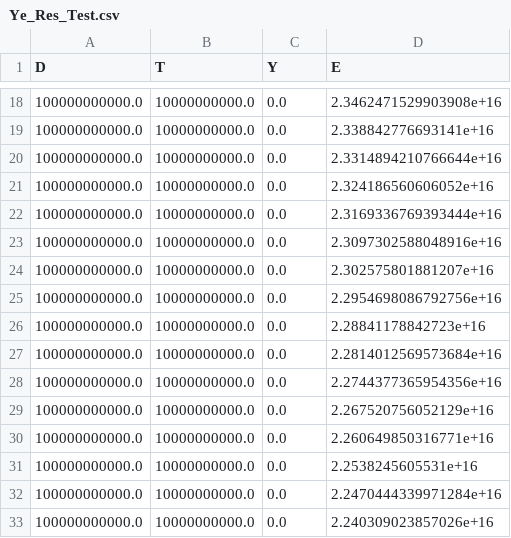
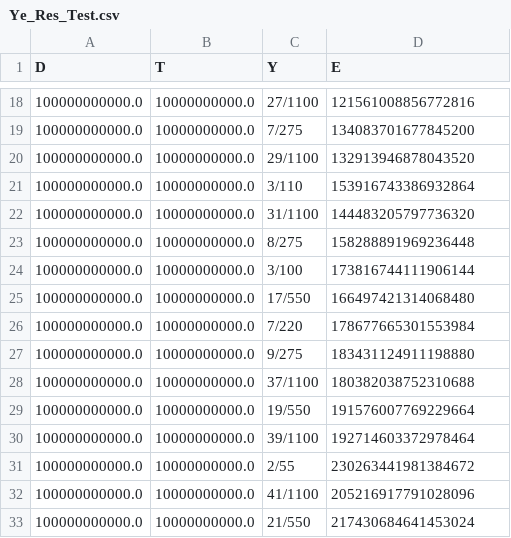
Before and after one commit to hrcarve/EOSMLProject, a CSV file: helmholtz/YeTest/Ye_Res_Test.csv, drawn as a sheet; only a part is shown, gaps mark what is left out; the diff covers the shown part only.

```diff
--- a/helmholtz/YeTest/Ye_Res_Test.csv
+++ b/helmholtz/YeTest/Ye_Res_Test.csv
@@ -18,16 +18,16 @@ D,T,Y,E
-100000000000.0,10000000000.0,0.0,2.3462471529903908e+16
-100000000000.0,10000000000.0,0.0,2.338842776693141e+16
-100000000000.0,10000000000.0,0.0,2.3314894210766644e+16
-100000000000.0,10000000000.0,0.0,2.324186560606052e+16
-100000000000.0,10000000000.0,0.0,2.3169336769393444e+16
-100000000000.0,10000000000.0,0.0,2.3097302588048916e+16
-100000000000.0,10000000000.0,0.0,2.302575801881207e+16
-100000000000.0,10000000000.0,0.0,2.2954698086792756e+16
-100000000000.0,10000000000.0,0.0,2.28841178842723e+16
-100000000000.0,10000000000.0,0.0,2.2814012569573684e+16
-100000000000.0,10000000000.0,0.0,2.2744377365954356e+16
-100000000000.0,10000000000.0,0.0,2.267520756052129e+16
-100000000000.0,10000000000.0,0.0,2.260649850316771e+16
-100000000000.0,10000000000.0,0.0,2.2538245605531e+16
-100000000000.0,10000000000.0,0.0,2.2470444339971284e+16
-100000000000.0,10000000000.0,0.0,2.240309023857026e+16
+100000000000.0,10000000000.0,27/1100,121561008856772816
+100000000000.0,10000000000.0,7/275,134083701677845200
+100000000000.0,10000000000.0,29/1100,132913946878043520
+100000000000.0,10000000000.0,3/110,153916743386932864
+100000000000.0,10000000000.0,31/1100,144483205797736320
+100000000000.0,10000000000.0,8/275,158288891969236448
+100000000000.0,10000000000.0,3/100,173816744111906144
+100000000000.0,10000000000.0,17/550,166497421314068480
+100000000000.0,10000000000.0,7/220,178677665301553984
+100000000000.0,10000000000.0,9/275,183431124911198880
+100000000000.0,10000000000.0,37/1100,180382038752310688
+100000000000.0,10000000000.0,19/550,191576007769229664
+100000000000.0,10000000000.0,39/1100,192714603372978464
+100000000000.0,10000000000.0,2/55,230263441981384672
+100000000000.0,10000000000.0,41/1100,205216917791028096
+100000000000.0,10000000000.0,21/550,217430684641453024
```
Also changed, not shown: 168 edited cells elsewhere in this file.
